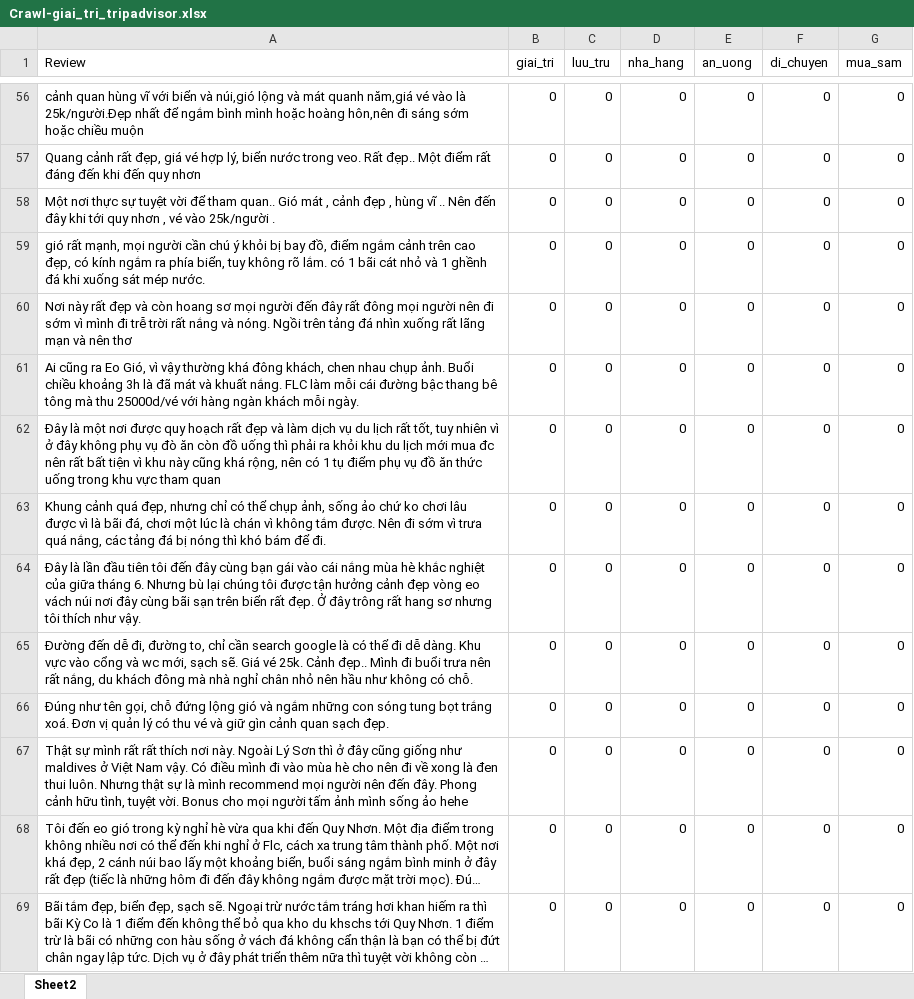
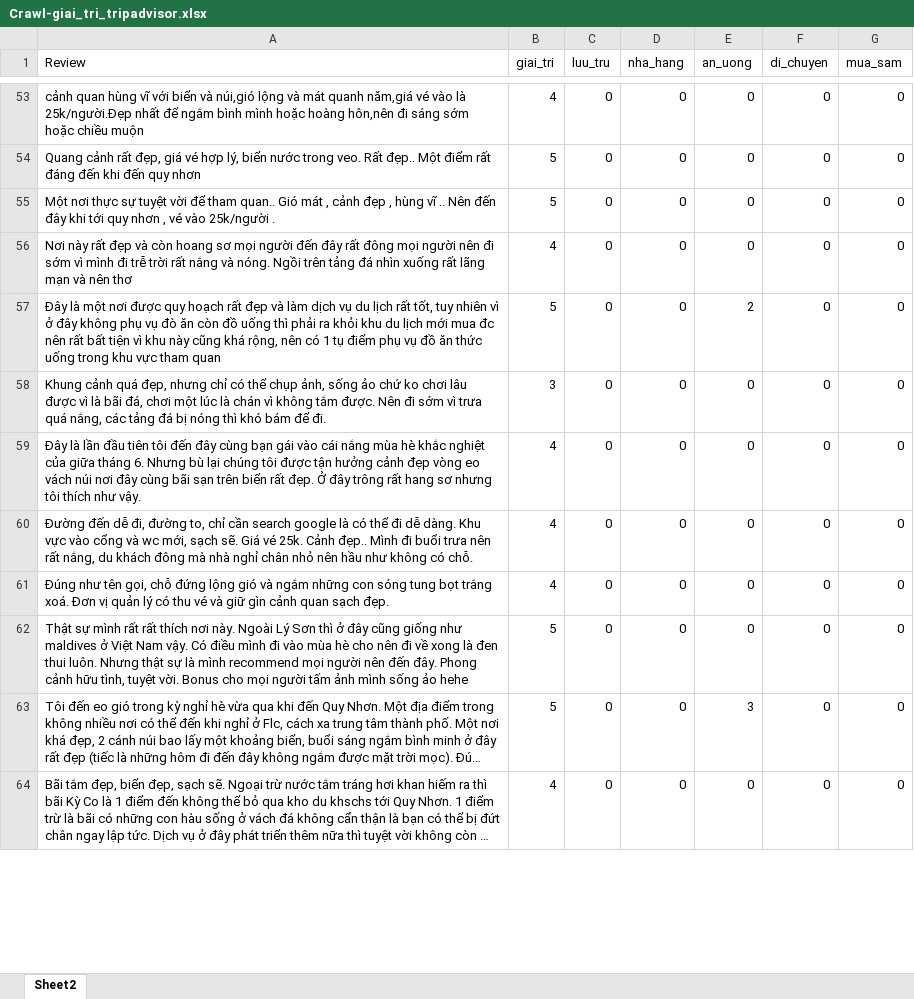
Before and after one commit to vectornguyen76/QN-Hackathon-CTA-Matrix, an Excel workbook: datasets/data_labeling/Crawl-giai_tri_tripadvisor.xlsx, sheet Sheet2, drawn as a sheet; only a part is shown, gaps mark what is left out; long unchanged cells end in …; values as stored, in another font and other column widths than the file's, no borders; table styles not drawn; removed rows and columns are numbered as before the commit, all else as after; the diff covers the shown part only; the diff names each change by its address in the sheet, - before the commit and + after, or states it on an @@ line.

```diff
--- a/datasets/data_labeling/Crawl-giai_tri_tripadvisor.xlsx (sheet Sheet2)
+++ b/datasets/data_labeling/Crawl-giai_tri_tripadvisor.xlsx (sheet Sheet2)
-B53 (giai_tri): 0
+B53 (giai_tri): 4
-B54:B55 (giai_tri): 0
+B54:B55 (giai_tri): 5
-row 59: gió rất mạnh, mọi người cần chú ý khỏi bị bay đồ, điểm ngắm cảnh trên cao đẹp, có kính ngắm ra phía biển, tuy không rõ lắm. có 1 bãi cát nhỏ và 1 ghềnh đá khi xuống sát mép nước. | 0 | 0 | 0 | 0 | 0 | 0
-B56 (giai_tri): 0
+B56 (giai_tri): 4
-row 61: Ai cũng ra Eo Gió, vì vậy thường khá đông khách, chen nhau chụp ảnh. Buổi chiều khoảng 3h là đã mát và khuất nắng. FLC làm mỗi cái đường bậc thang bê tông mà thu 25000d/vé với hàng ngàn khách mỗi ngày. | 0 | 0 | 0 | 0 | 0 | 0
-B57 (giai_tri): 0
+B57 (giai_tri): 5
-E57 (an_uong): 0
+E57 (an_uong): 2
-B58 (giai_tri): 0
+B58 (giai_tri): 3
-B59:B61 (giai_tri): 0
+B59:B61 (giai_tri): 4
-B62:B63 (giai_tri): 0
+B62:B63 (giai_tri): 5
-E63 (an_uong): 0
+E63 (an_uong): 3
-B64 (giai_tri): 0
+B64 (giai_tri): 4
```
Also changed, not shown: 47 removed rows and 161 edited cells elsewhere in this sheet, 14 other files.
